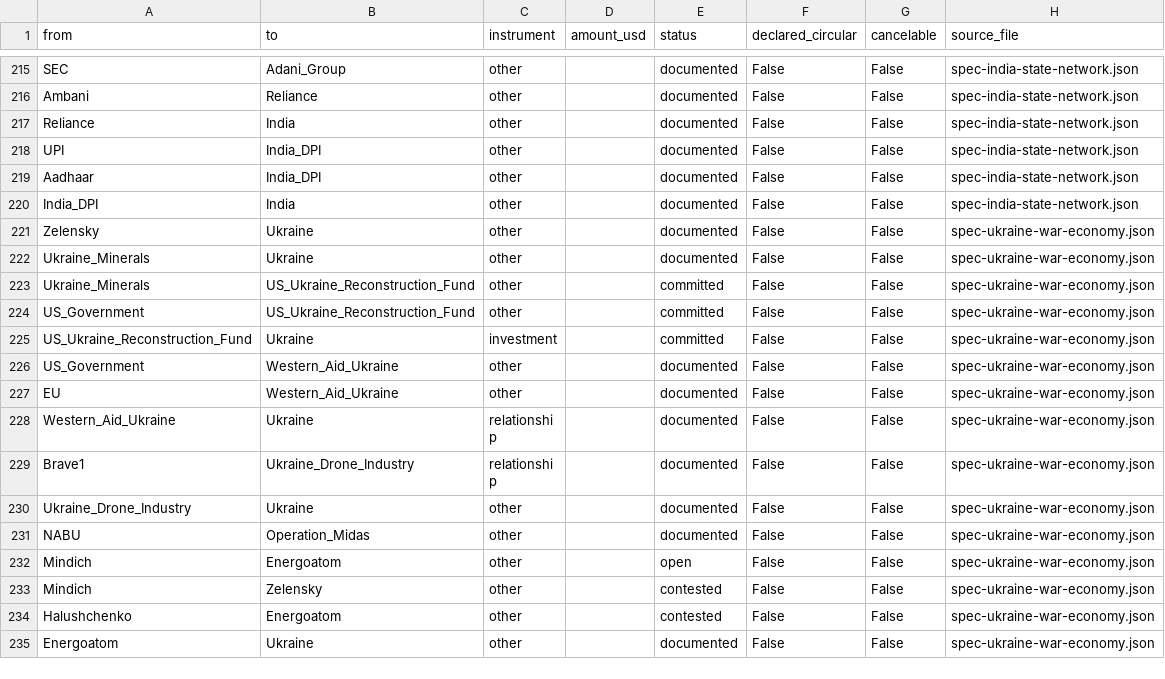
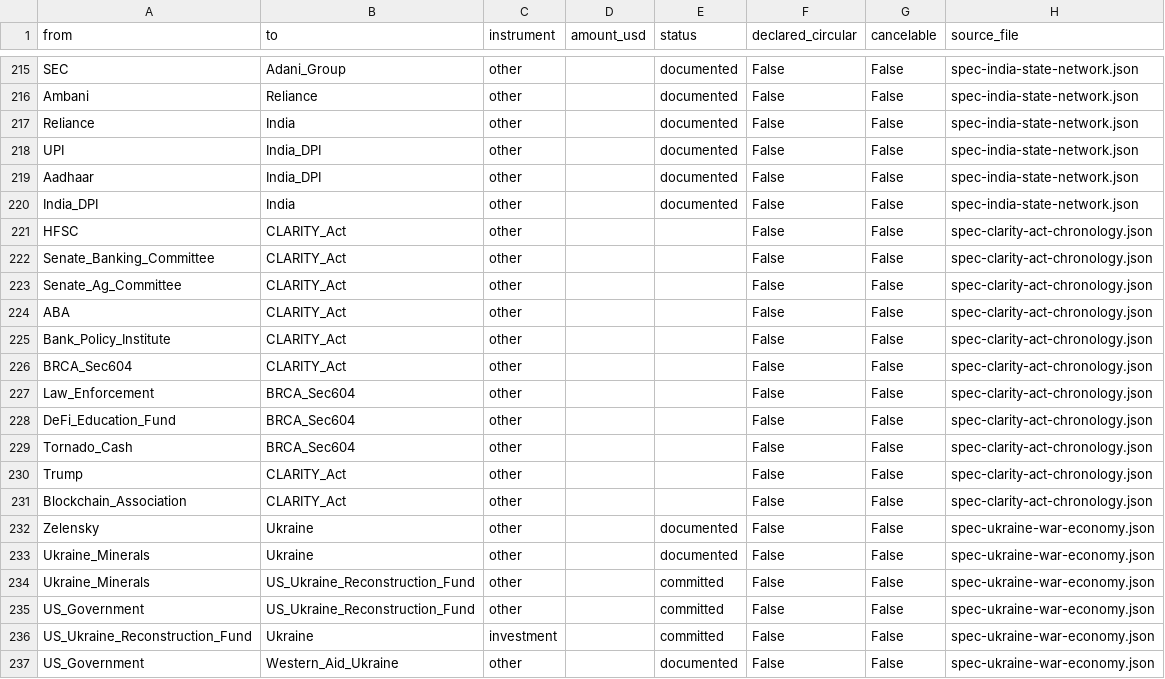
Before and after one commit to pq-cybarg/bubble-map, a CSV file: data/edges.csv, drawn as a sheet; only a part is shown, gaps mark what is left out; the shorter side is filled out with more unchanged rows; the diff names each change by its address in the sheet, - before the commit and + after, or states it on an @@ line.

Commit message:
#225 CLARITY Act delay chronology + shifting arguments - 'moving-goalposts' hypothesis graded
New block spec-clarity-act-chronology (+5 nodes / +11 edges). Dates the House->Senate sequence and
tests whether large banks moved goalposts to run out the clock:
 - House 294-134 (Jul 17 2025, bipartisan); Senate Banking markup postponed Jan 14 2026; advanced
   15-9 May 14; calendar No.423 Jun 1; cloture set Sep 15 2026; odds 82% (Feb) -> ~28-30% (Jul-Aug).
 - Yield: Jan-12 draft banned yield 'for simply holding'; Mar-10 'activity-based' compromise; ABA/BPI
   lobbying = one real sticking point.
 - Developer safe harbor (Sec 604 / BRCA; Emmer HR1747, Lummis+Wyden S3611; Tornado Cash/Roman Storm
   precedent): objected to by LAW ENFORCEMENT (+ some faith leaders) as an 'illicit-finance loophole';
   DeFi rebuttal (code!=control, CFTC anti-fraud still applies) - objection did NOT carry, safe harbor
   SURVIVED ('proven false' = the loophole claim failed; note the objector was LE, not the banks).
 - VERDICT (graded): partially supported but NOT parsimonious - the delay is OVER-DETERMINED (ethics
   fight over Trump's ~$1.4B crypto income/WLFI, Dem 'red line' on state-AG enforcement, SEC-vs-CFTC
   two-committee split, floor-time). A coordinated bank blockade is one thread, not the demonstrated cause.
Gate: core=12/11, all-edges SCC=82, audit=0, edge-conflicts=0, 197 blocks.

```diff
--- a/data/edges.csv
+++ b/data/edges.csv
+row 221: HFSC | CLARITY_Act | other |  |  | False | False | spec-clarity-act-chronology.json
+row 222: Senate_Banking_Committee | CLARITY_Act | other |  |  | False | False | spec-clarity-act-chronology.json
+row 223: Senate_Ag_Committee | CLARITY_Act | other |  |  | False | False | spec-clarity-act-chronology.json
+row 224: ABA | CLARITY_Act | other |  |  | False | False | spec-clarity-act-chronology.json
+row 225: Bank_Policy_Institute | CLARITY_Act | other |  |  | False | False | spec-clarity-act-chronology.json
+row 226: BRCA_Sec604 | CLARITY_Act | other |  |  | False | False | spec-clarity-act-chronology.json
+row 227: Law_Enforcement | BRCA_Sec604 | other |  |  | False | False | spec-clarity-act-chronology.json
+row 228: DeFi_Education_Fund | BRCA_Sec604 | other |  |  | False | False | spec-clarity-act-chronology.json
+row 229: Tornado_Cash | BRCA_Sec604 | other |  |  | False | False | spec-clarity-act-chronology.json
+row 230: Trump | CLARITY_Act | other |  |  | False | False | spec-clarity-act-chronology.json
+row 231: Blockchain_Association | CLARITY_Act | other |  |  | False | False | spec-clarity-act-chronology.json
```
Also changed, not shown: data/entities.csv, 14 other files.
